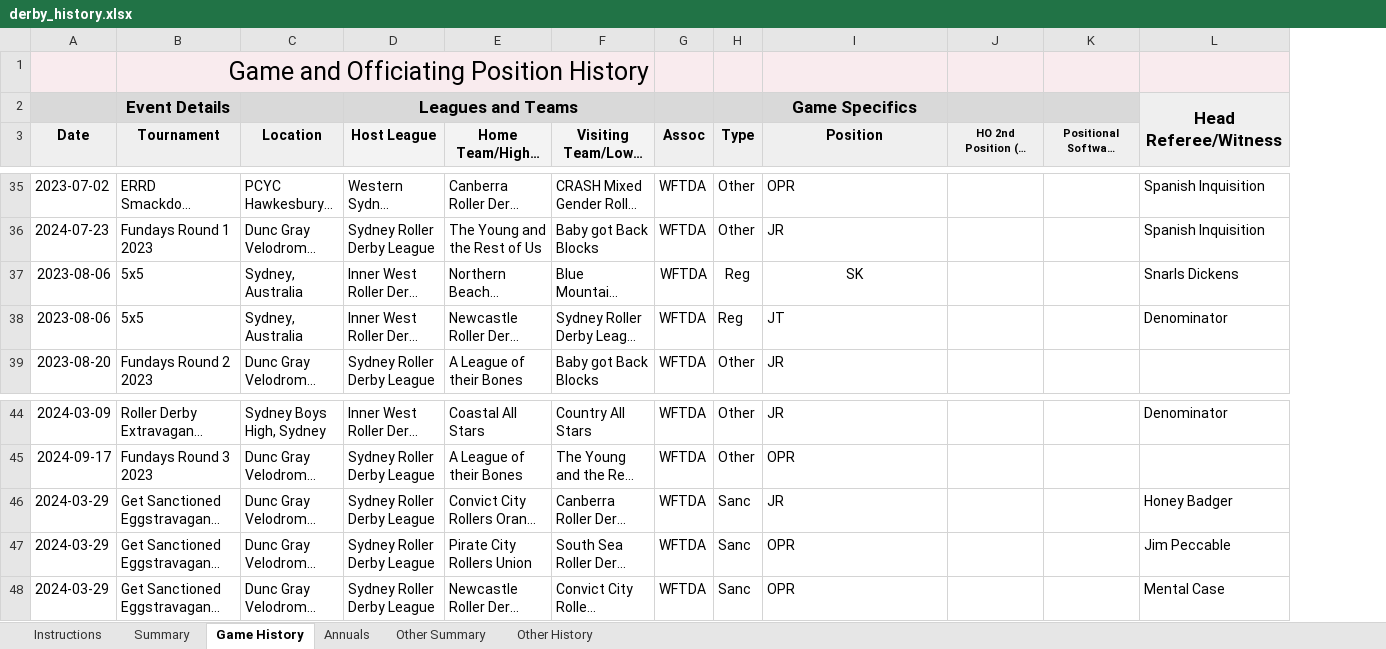
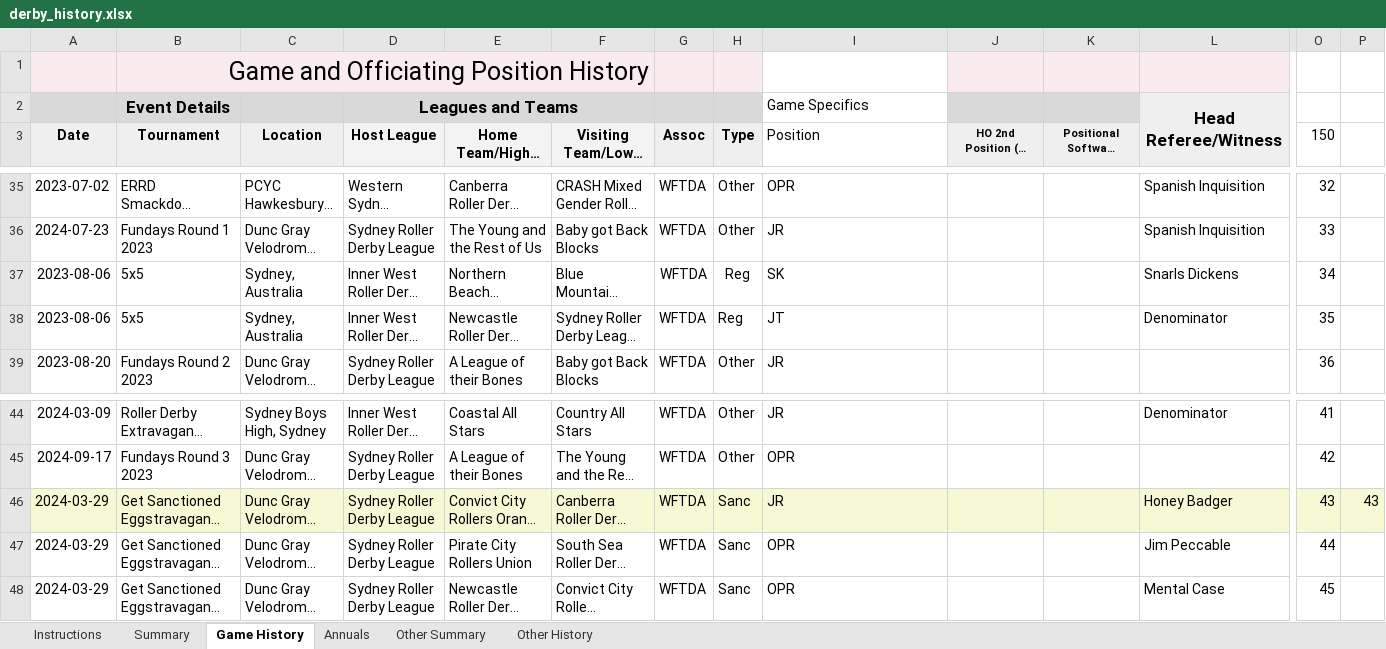
Before and after one commit to Alan-Robertson/Alan-Robertson.github.io, an Excel workbook: files/derby_history.xlsx, sheet Game History, drawn as a sheet; only a part is shown, gaps mark what is left out; long unchanged cells end in …; values as stored, in another font and other column widths than the file's, no borders; charts and pictures not drawn; the diff covers the shown part only; the diff names each change by its address in the sheet, - before the commit and + after, or states it on an @@ line.

Commit message:
Update history

```diff
--- a/files/derby_history.xlsx (sheet Game History)
+++ b/files/derby_history.xlsx (sheet Game History)
+column O (150), rows 35-39: 32 | 33 | 34 | 35 | 36; rows 44-48: 41 | 42 | 43 | 44 | 45
+column P, row 46: 43
-I1 fill: #F9EBEE
+I1 fill: none
@@ I2:I3 alignment: center → left, bold: on → off @@
-I2 fill: #D9D9D9
+I2 fill: none, text size: smaller
-I3 fill: #EFEFEF
+I3 fill: none
-I37 alignment: center
+I37 alignment: left
-A46:L46 fill: none
+A46:L46 fill: #F6F9D4
```
Also changed, not shown: 65 added rows, 2 removed rows, 5 edited cells and cell formats elsewhere in this sheet, sheet Instructions, sheet Summary, sheet Annuals, formulas that keep their value, charts or pictures.
